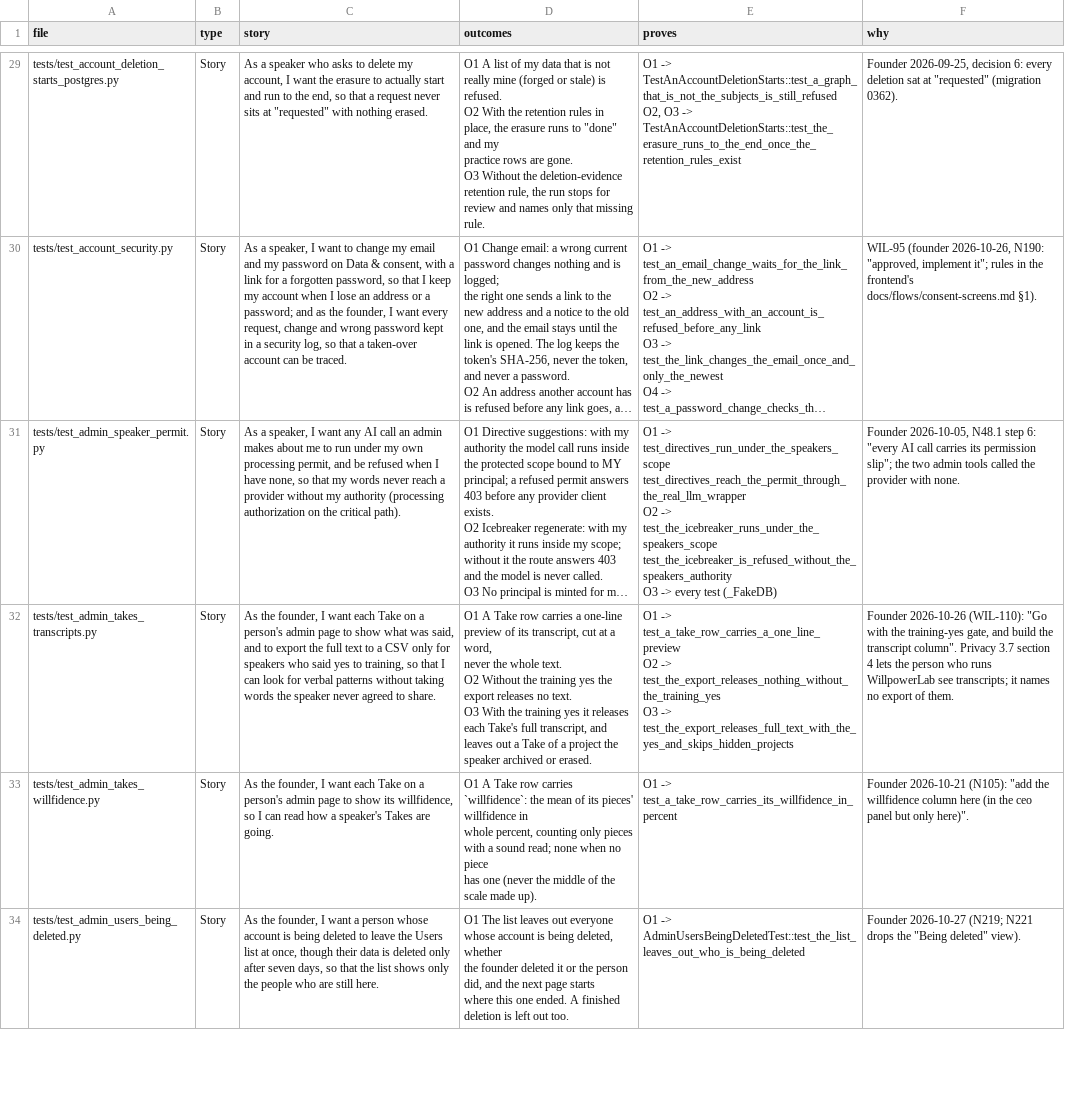
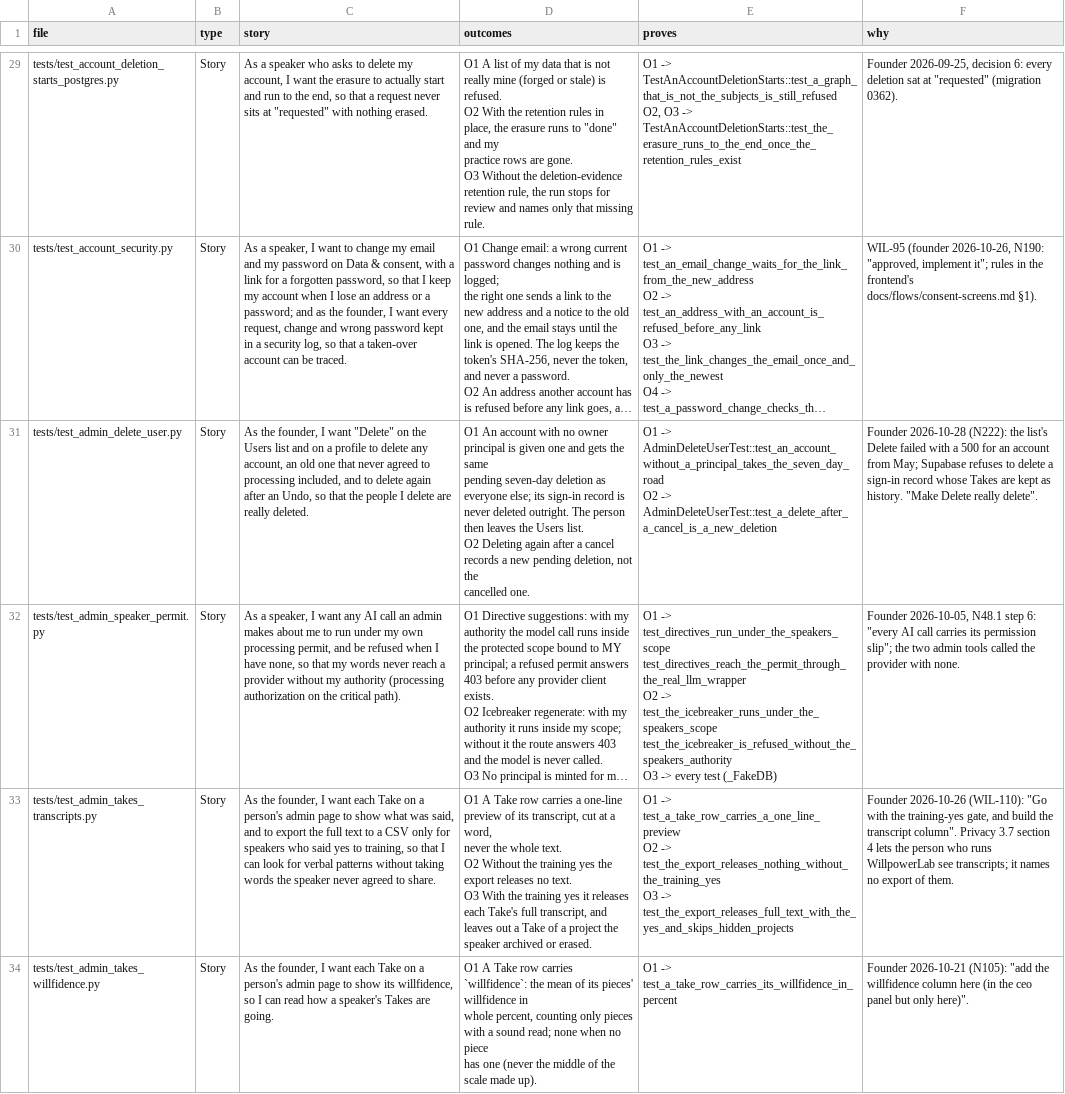
Before and after one commit to wilplus/backend-cursor, a CSV file: docs/TEST-STORIES.csv, drawn as a sheet; only a part is shown, gaps mark what is left out; the shorter side is filled out with more unchanged rows; long unchanged cells end in …; ↵ is a line break in a cell; the diff covers the shown part only; the diff names each change by its address in the sheet, - before the commit and + after, or states it on an @@ line.

```diff
--- a/docs/TEST-STORIES.csv
+++ b/docs/TEST-STORIES.csv
+row 31: tests/test_admin_delete_user.py | Story | As the founder, I want "Delete" on the Users list and on a profile to delete any account, an old one that never agreed to processing included, and to delete again after an Undo, so that the people I delete are really deleted. | O1 An account with no owner principal is given one and gets the same ↵ pending seven-day deletion as everyone else; its sign-in record is ↵ never deleted outright. The person then leaves the Users list. ↵ O2 Deleting again after a cancel records a new pending deletion, not the ↵ cancelled one. | O1 -> AdminDeleteUserTest::test_an_account_without_a_principal_takes_the_seven_day_road ↵ O2 -> AdminDeleteUserTest::test_a_delete_after_a_cancel_is_a_new_deletion | Founder 2026-10-28 (N222): the list's Delete failed with a 500 for an account from May; Supabase refuses to delete a sign-in record whose Takes are kept as history. "Make Delete really delete".
```
Also changed, not shown: 1 removed row elsewhere in this file, 6 other files.
